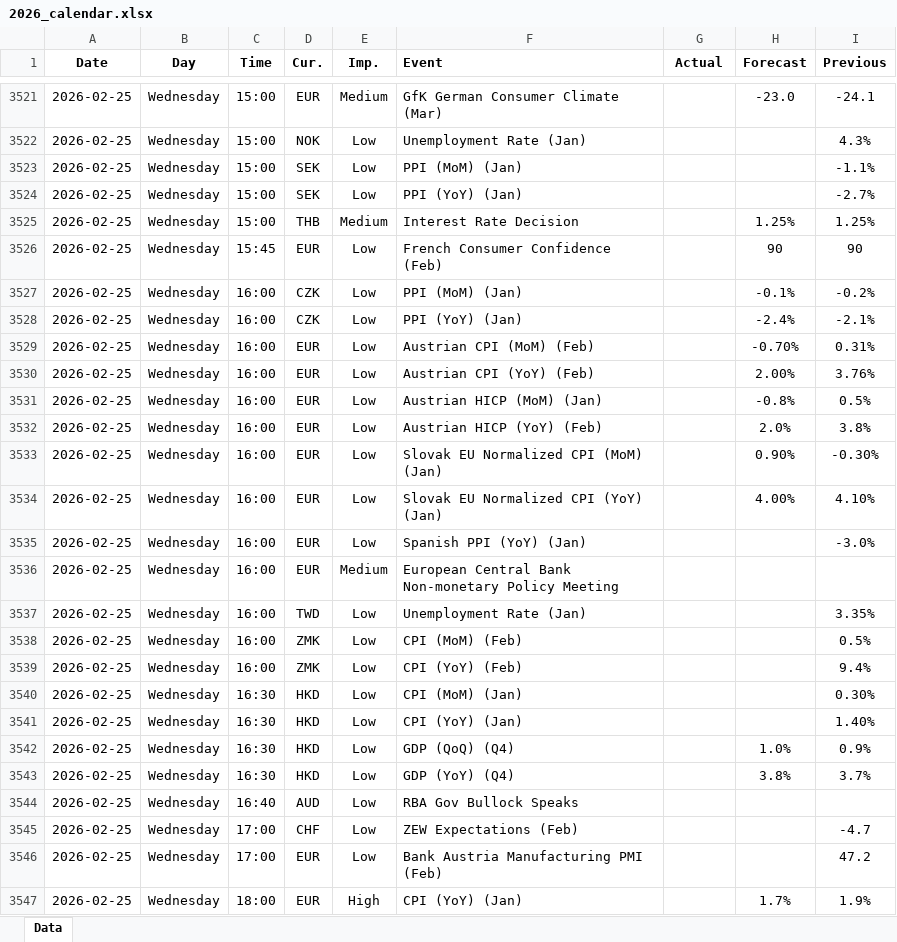
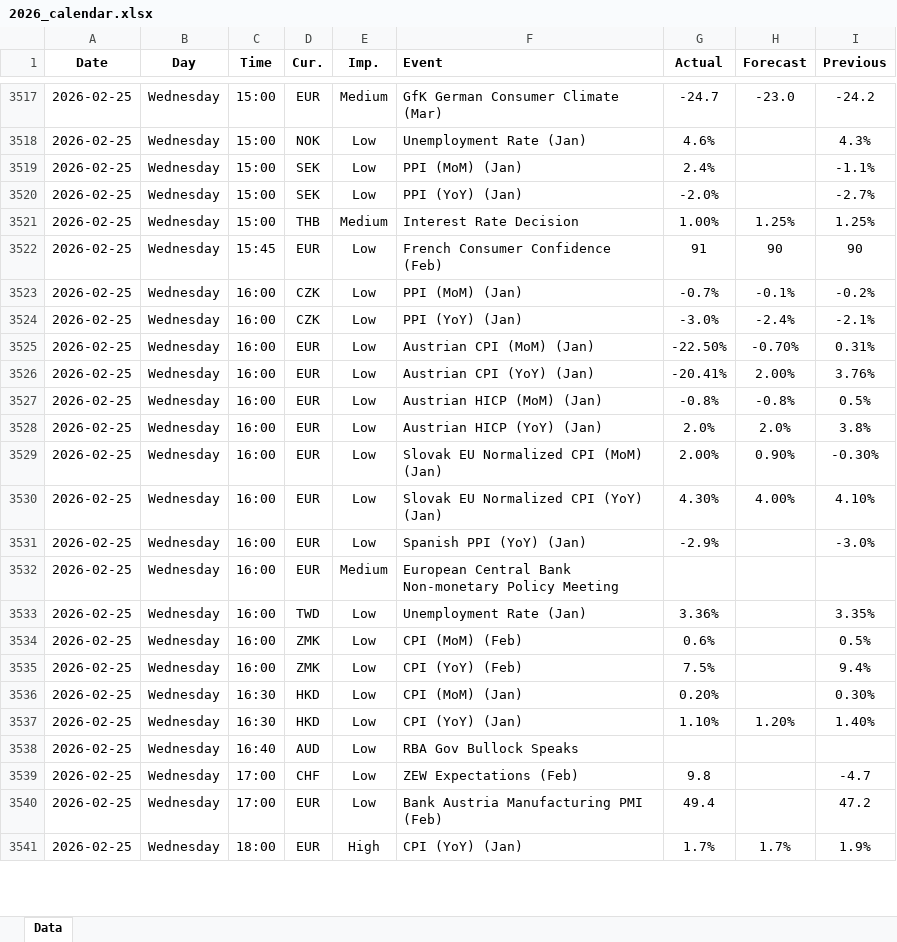
Before and after one commit to yiyousiow000814/XAUUSD-Calendar-Agent, an Excel workbook: data/Economic_Calendar/2026/2026_calendar.xlsx, sheet Data, drawn as a sheet; only a part is shown, gaps mark what is left out; values as stored, in another font and other column widths than the file's, no borders; removed rows and columns are numbered as before the commit, all else as after; the diff covers the shown part only; the diff names each change by its address in the sheet, - before the commit and + after, or states it on an @@ line.

```diff
--- a/data/Economic_Calendar/2026/2026_calendar.xlsx (sheet Data)
+++ b/data/Economic_Calendar/2026/2026_calendar.xlsx (sheet Data)
-G3517 (Actual): (empty)
+G3517 (Actual): -24.7
-I3517 (Previous): -24.1
+I3517 (Previous): -24.2
-G3518 (Actual): (empty)
+G3518 (Actual): 4.6%
-G3519 (Actual): (empty)
+G3519 (Actual): 2.4%
-G3520 (Actual): (empty)
+G3520 (Actual): -2.0%
-G3521 (Actual): (empty)
+G3521 (Actual): 1.00%
-G3522 (Actual): (empty)
+G3522 (Actual): 91
-G3523 (Actual): (empty)
+G3523 (Actual): -0.7%
-G3524 (Actual): (empty)
+G3524 (Actual): -3.0%
-F3525 (Event): Austrian CPI (MoM) (Feb)
+F3525 (Event): Austrian CPI (MoM) (Jan)
-G3525 (Actual): (empty)
+G3525 (Actual): -22.50%
-F3526 (Event): Austrian CPI (YoY) (Feb)
+F3526 (Event): Austrian CPI (YoY) (Jan)
-G3526 (Actual): (empty)
+G3526 (Actual): -20.41%
-G3527 (Actual): (empty)
+G3527 (Actual): -0.8%
-F3528 (Event): Austrian HICP (YoY) (Feb)
+F3528 (Event): Austrian HICP (YoY) (Jan)
-G3528 (Actual): (empty)
+G3528 (Actual): 2.0%
-G3529 (Actual): (empty)
+G3529 (Actual): 2.00%
-G3530 (Actual): (empty)
+G3530 (Actual): 4.30%
-G3531 (Actual): (empty)
+G3531 (Actual): -2.9%
-G3533 (Actual): (empty)
+G3533 (Actual): 3.36%
-G3534 (Actual): (empty)
+G3534 (Actual): 0.6%
-G3535 (Actual): (empty)
+G3535 (Actual): 7.5%
-G3536 (Actual): (empty)
+G3536 (Actual): 0.20%
-G3537 (Actual): (empty)
+G3537 (Actual): 1.10%
-H3537 (Forecast): (empty)
+H3537 (Forecast): 1.20%
-row 3542: 2026-02-25 | Wednesday | 16:30 | HKD | Low | GDP (QoQ) (Q4) |  | 1.0% | 0.9%
-row 3543: 2026-02-25 | Wednesday | 16:30 | HKD | Low | GDP (YoY) (Q4) |  | 3.8% | 3.7%
-G3539 (Actual): (empty)
+G3539 (Actual): 9.8
-G3540 (Actual): (empty)
+G3540 (Actual): 49.4
-G3541 (Actual): (empty)
+G3541 (Actual): 1.7%
```
Also changed, not shown: 125 added rows, 13 removed rows and 88 edited cells elsewhere in this sheet, 2 other files.
